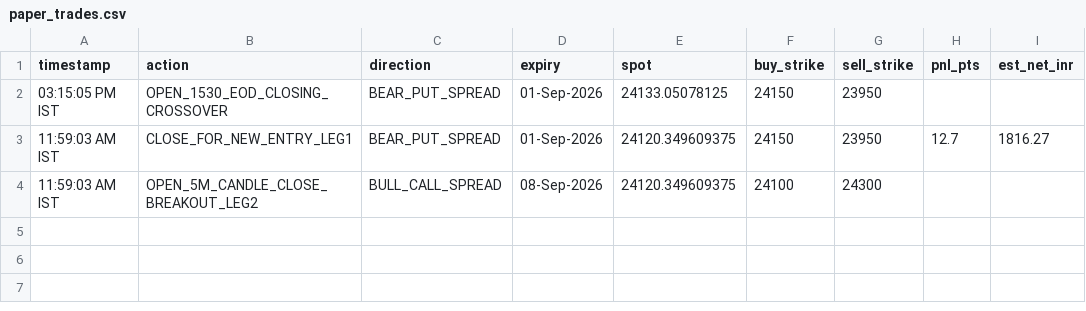
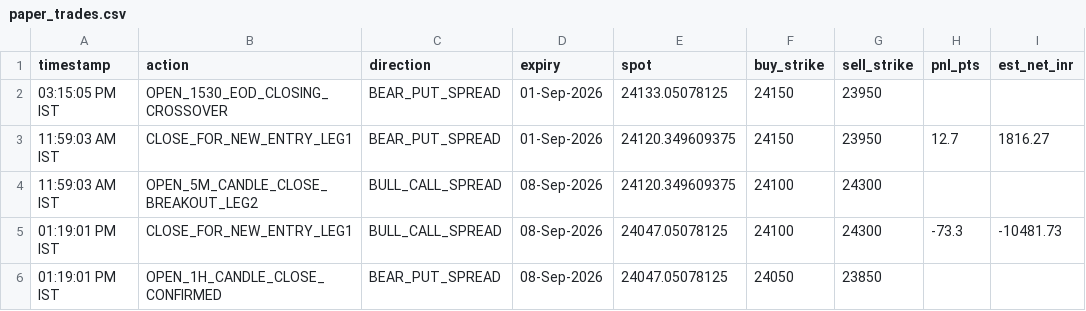
Before and after one commit to vinothkumarraju/nifty-telegram-alerts, a CSV file: paper_trades.csv, drawn as a sheet; the diff names each change by its address in the sheet, - before the commit and + after, or states it on an @@ line.

```diff
--- a/paper_trades.csv
+++ b/paper_trades.csv
+row 5: 01:19:01 PM IST | CLOSE_FOR_NEW_ENTRY_LEG1 | BULL_CALL_SPREAD | 08-Sep-2026 | 24047.05078125 | 24100 | 24300 | -73.3 | -10481.73
+row 6: 01:19:01 PM IST | OPEN_1H_CANDLE_CLOSE_CONFIRMED | BEAR_PUT_SPREAD | 08-Sep-2026 | 24047.05078125 | 24050 | 23850
```
Also changed, not shown: 1 other file.
